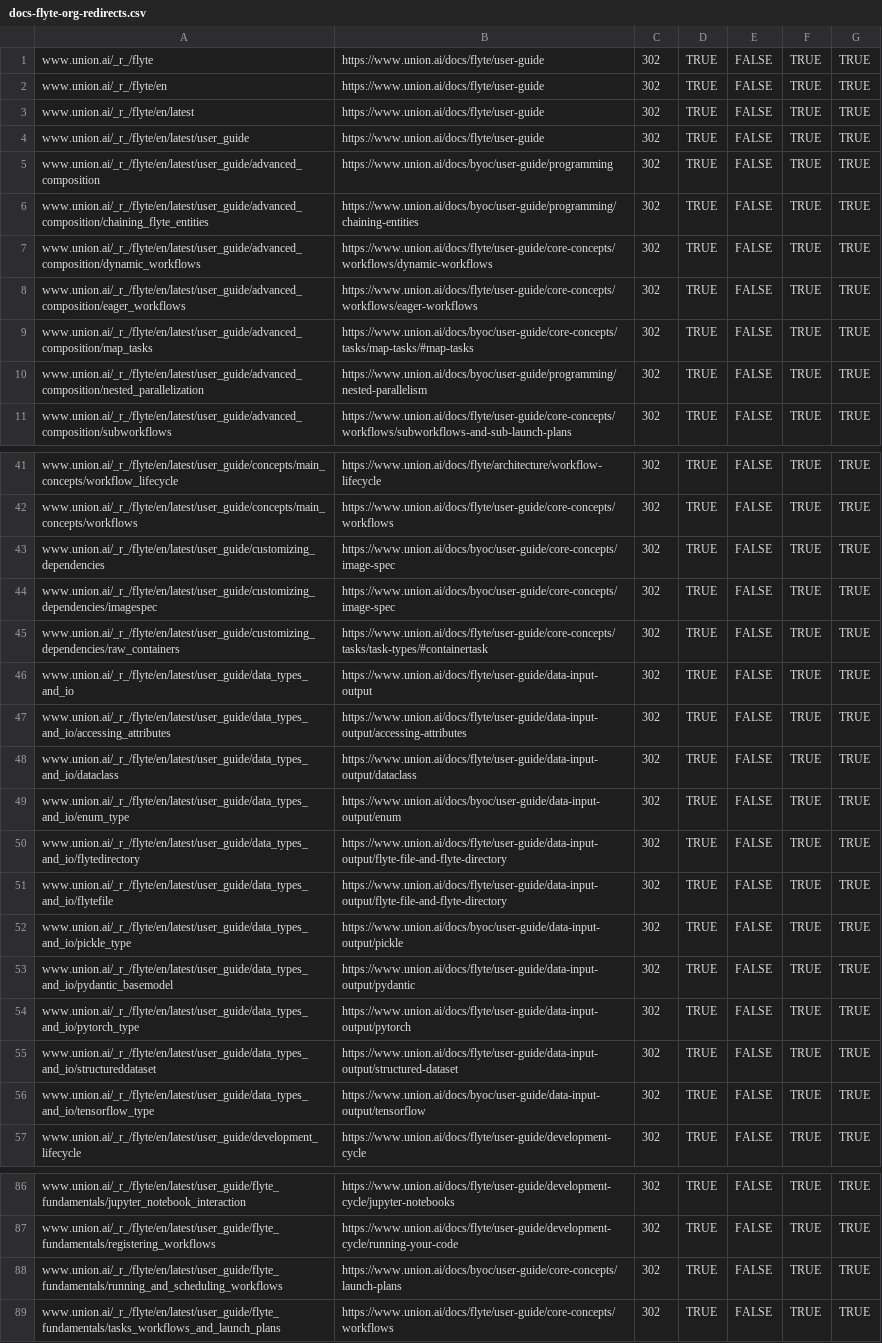
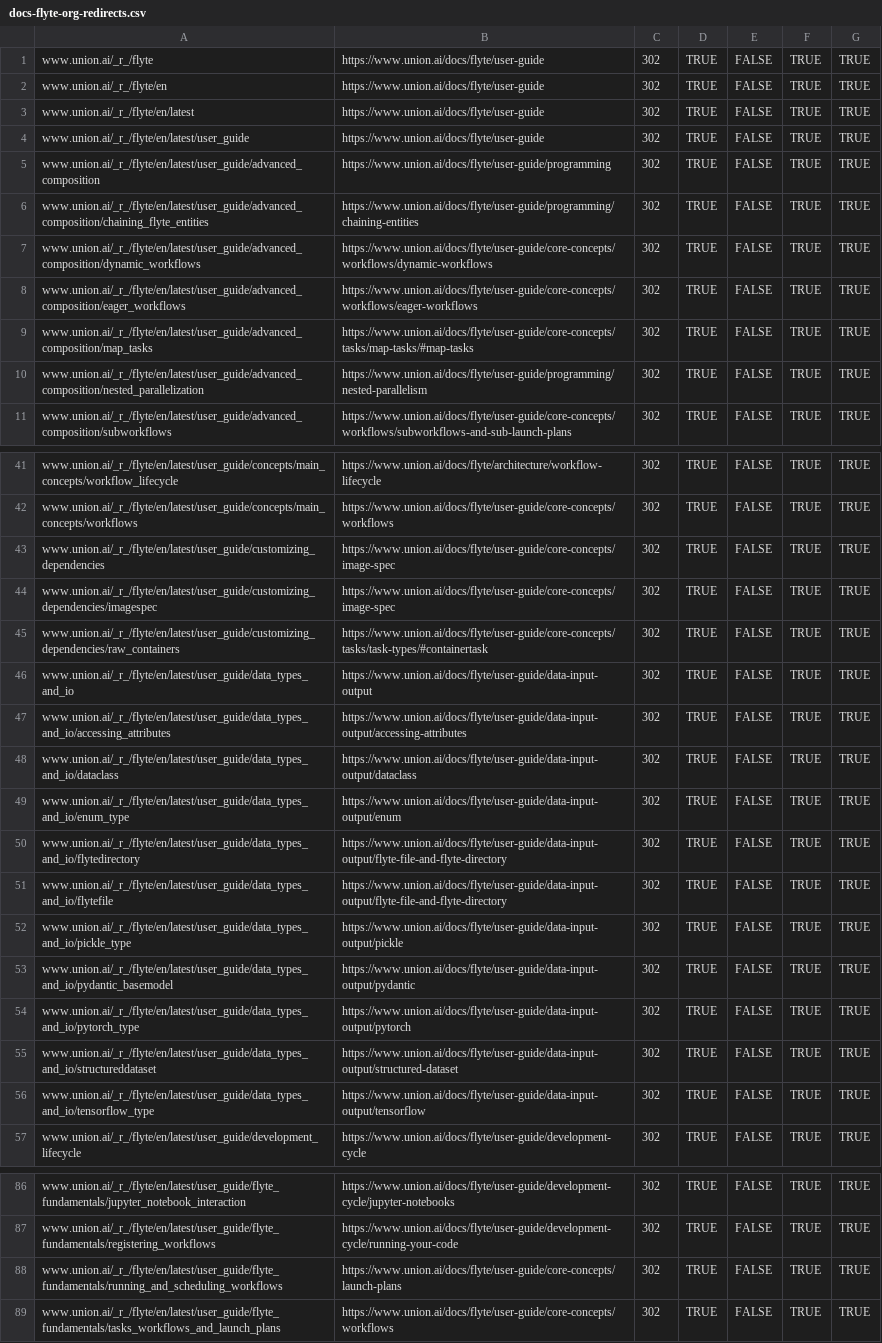
Before and after one commit to unionai/unionai-docs, a CSV file: docs-flyte-org-redirects.csv, drawn as a sheet; only a part is shown, gaps mark what is left out; the diff covers the shown part only; the diff names each change by its address in the sheet, - before the commit and + after, or states it on an @@ line.

Commit message:
fix

```diff
--- a/docs-flyte-org-redirects.csv
+++ b/docs-flyte-org-redirects.csv
-B5: https://www.union.ai/docs/byoc/user-guide/programming
+B5: https://www.union.ai/docs/flyte/user-guide/programming
-B6: https://www.union.ai/docs/byoc/user-guide/programming/chaining-entities
+B6: https://www.union.ai/docs/flyte/user-guide/programming/chaining-entities
-B9: https://www.union.ai/docs/byoc/user-guide/core-concepts/tasks/map-tasks/#map-tasks
+B9: https://www.union.ai/docs/flyte/user-guide/core-concepts/tasks/map-tasks/#map-tasks
-B10: https://www.union.ai/docs/byoc/user-guide/programming/nested-parallelism
+B10: https://www.union.ai/docs/flyte/user-guide/programming/nested-parallelism
-B43:B44: https://www.union.ai/docs/byoc/user-guide/core-concepts/image-spec
+B43:B44: https://www.union.ai/docs/flyte/user-guide/core-concepts/image-spec
-B49: https://www.union.ai/docs/byoc/user-guide/data-input-output/enum
+B49: https://www.union.ai/docs/flyte/user-guide/data-input-output/enum
-B52: https://www.union.ai/docs/byoc/user-guide/data-input-output/pickle
+B52: https://www.union.ai/docs/flyte/user-guide/data-input-output/pickle
-B56: https://www.union.ai/docs/byoc/user-guide/data-input-output/tensorflow
+B56: https://www.union.ai/docs/flyte/user-guide/data-input-output/tensorflow
-B88: https://www.union.ai/docs/byoc/user-guide/core-concepts/launch-plans
+B88: https://www.union.ai/docs/flyte/user-guide/core-concepts/launch-plans
```
Also changed, not shown: 1 edited cell elsewhere in this file.
